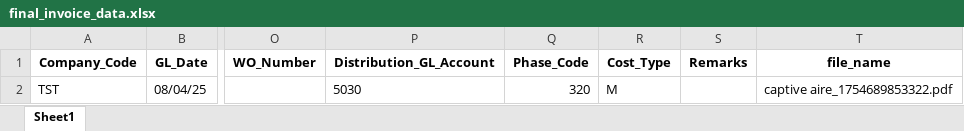
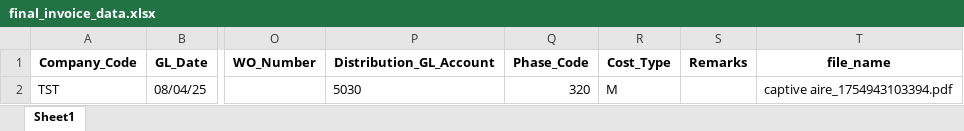
Before and after one commit to RajTandel2511/Invoice_Parser, an Excel workbook: process/outputs/excel_files/final_invoice_data.xlsx, sheet Sheet1, drawn as a sheet; only a part is shown, gaps mark what is left out; values as stored, in another font and other column widths than the file's, no borders; the diff names each change by its address in the sheet, - before the commit and + after, or states it on an @@ line.

```diff
--- a/process/outputs/excel_files/final_invoice_data.xlsx (sheet Sheet1)
+++ b/process/outputs/excel_files/final_invoice_data.xlsx (sheet Sheet1)
-T2 (file_name): captive aire_1754689853322.pdf
+T2 (file_name): captive aire_1754943103394.pdf
```
Also changed, not shown: process/outputs/excel_files/APInvoicesImport1.xlsx, 17 other files.
